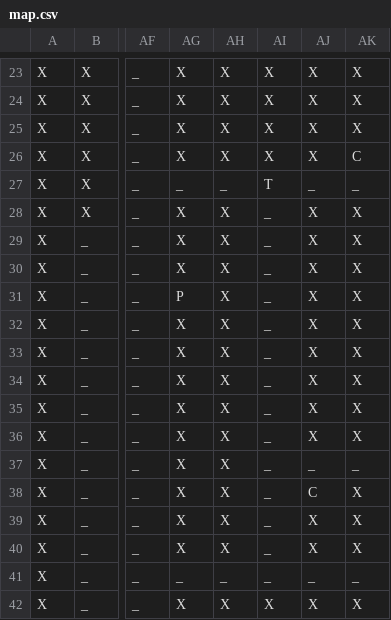
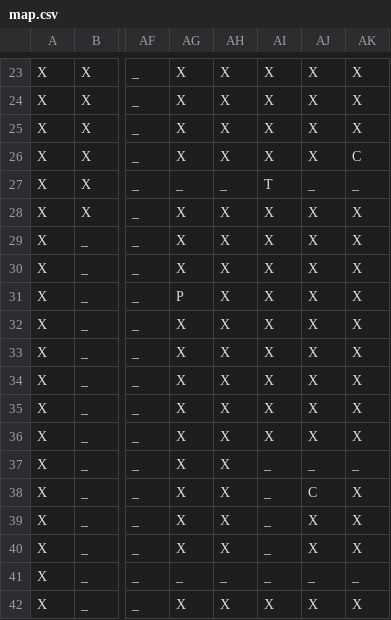
Before and after one commit to edlf/aiad, a CSV file: TaxiTycoon/map.csv, drawn as a sheet; only a part is shown, gaps mark what is left out; the diff names each change by its address in the sheet, - before the commit and + after, or states it on an @@ line.

Commit message:
Remove road

```diff
--- a/TaxiTycoon/map.csv
+++ b/TaxiTycoon/map.csv
-AI28:AI36: _
+AI28:AI36: X
```
